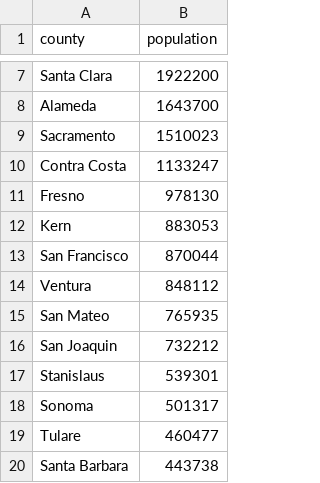
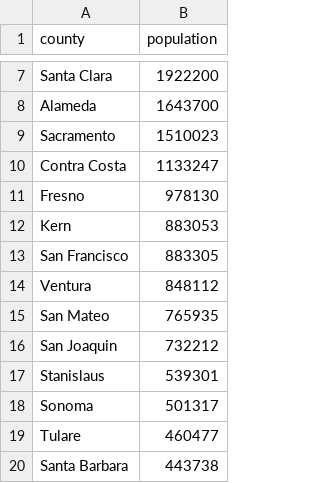
Before and after one commit to LocalEpi/LEMMA-Forecasts, a CSV file: Inputs/county population.csv, drawn as a sheet; only a part is shown, gaps mark what is left out.

```diff
--- a/Inputs/county population.csv
+++ b/Inputs/county population.csv
@@ -12,3 +12,3 @@ Fresno,978130
 Kern,883053
-San Francisco,870044
+San Francisco,883305
 Ventura,848112
```
Also changed, not shown: 6 other files.
